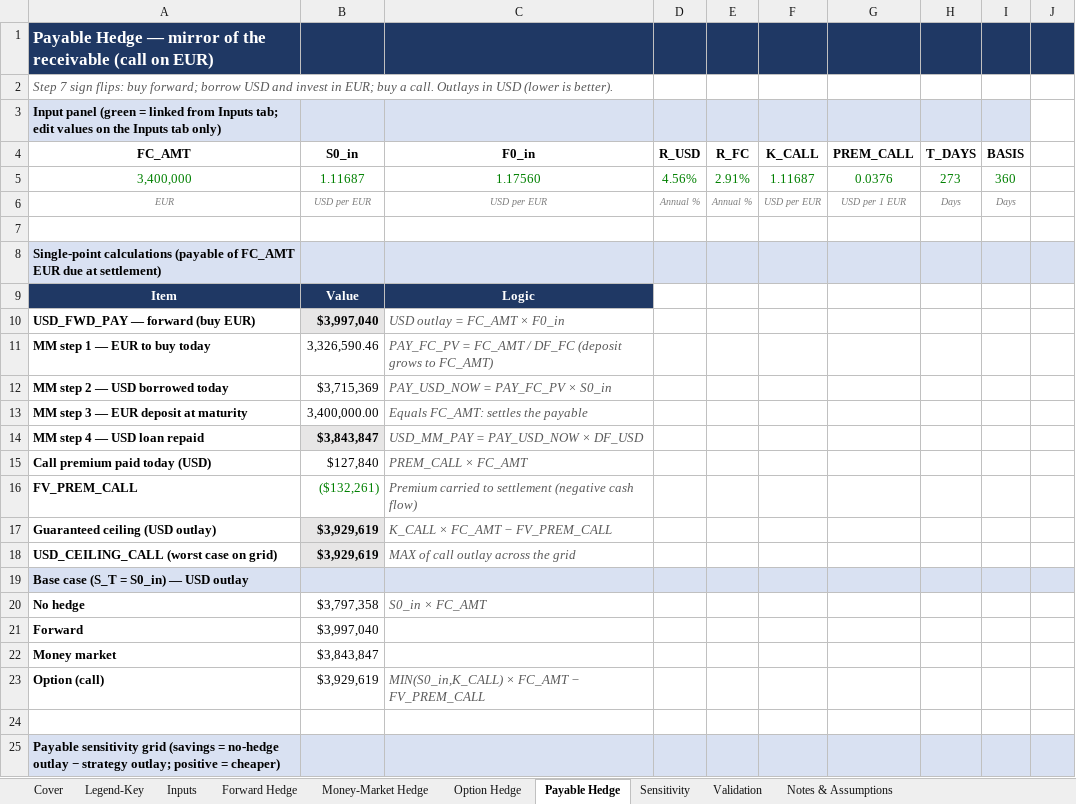
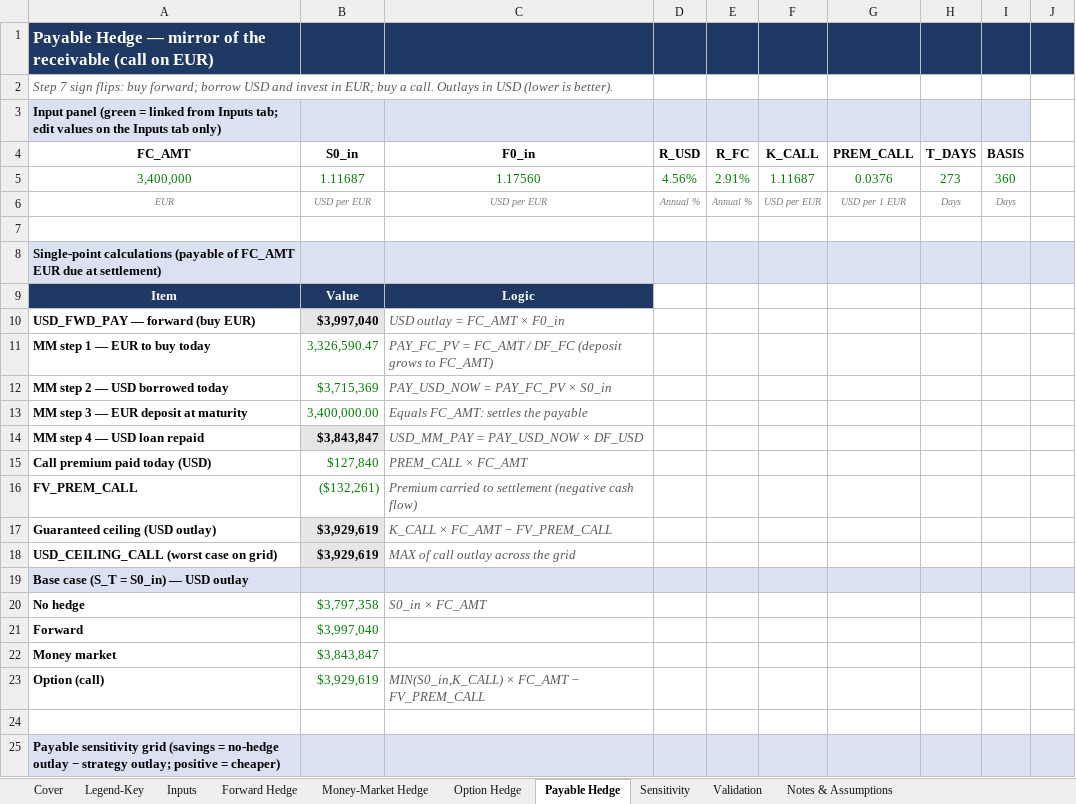
Before and after one commit to athena-chew/athena-chew, an Excel workbook: capabilities/fx-hedging/model.xlsx, sheet Payable Hedge, drawn as a sheet; only a part is shown; values as stored, in another font and other column widths than the file's, no borders; charts and pictures not drawn; the diff names each change by its address in the sheet, - before the commit and + after, or states it on an @@ line.

Commit message:
Changed links and text box coloring
Changed tab structrue to link to sheets as well as fixed text box coloring meaning.

```diff
--- a/capabilities/fx-hedging/model.xlsx (sheet Payable Hedge)
+++ b/capabilities/fx-hedging/model.xlsx (sheet Payable Hedge)
-B11 (S0_in): 3,326,590.46
+B11 (S0_in): 3,326,590.47
-B11:B13 text colour: black
+B11:B13 text colour: #008000
-B15 text colour: black
+B15 text colour: #008000
-B20:B23 text colour: black
+B20:B23 text colour: #008000
```
Also changed, not shown: sheet Legend-Key, sheet Cover, sheet Money-Market Hedge, sheet Sensitivity, sheet Validation, sheet Forward Hedge, 1 more sheet, formulas that keep their value, charts or pictures.
